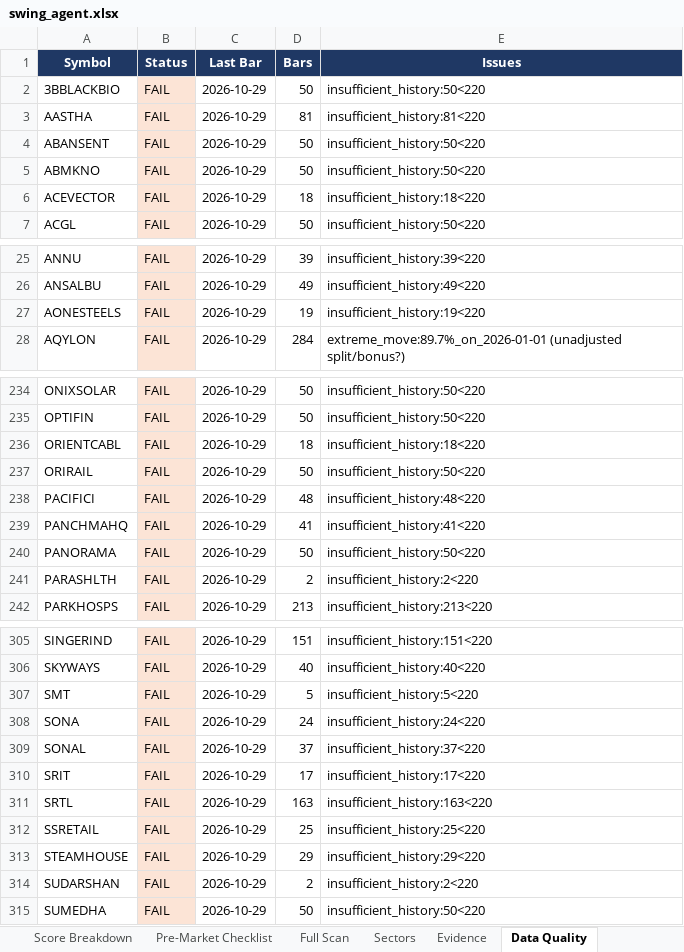
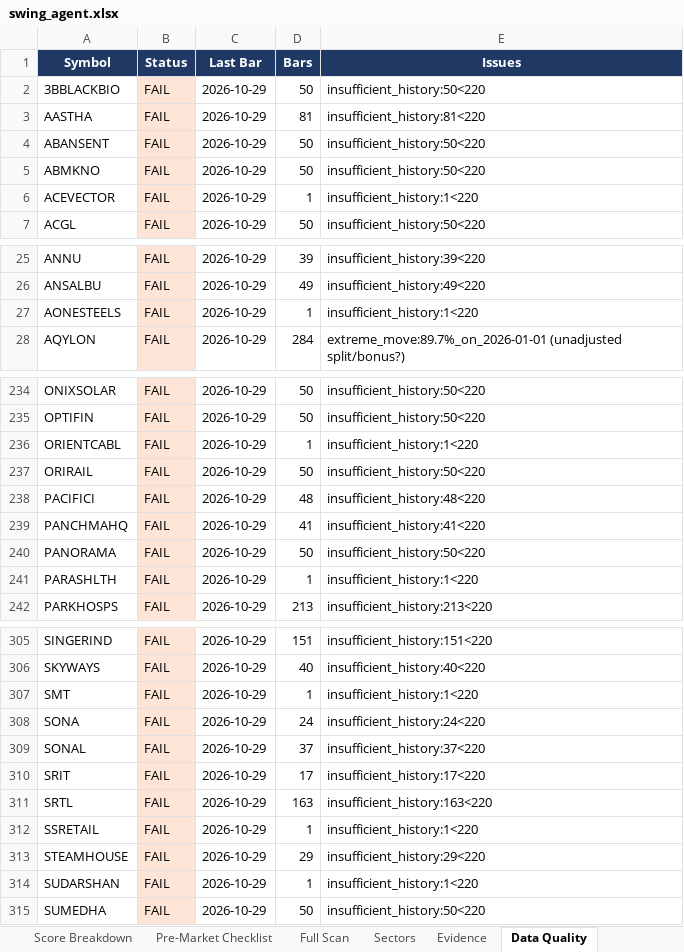
Before and after one commit to KGR1516/Srikanth-swing-trade-agent-fullnse-, an Excel workbook: data/output/swing_agent.xlsx, sheet Data Quality, drawn as a sheet; only a part is shown, gaps mark what is left out; values as stored, in another font and other column widths than the file's, no borders; the diff covers the shown part only; the diff names each change by its address in the sheet, - before the commit and + after, or states it on an @@ line.

```diff
--- a/data/output/swing_agent.xlsx (sheet Data Quality)
+++ b/data/output/swing_agent.xlsx (sheet Data Quality)
-D6 (Bars): 18
+D6 (Bars): 1
-E6 (Issues): insufficient_history:18<220
+E6 (Issues): insufficient_history:1<220
-D27 (Bars): 19
+D27 (Bars): 1
-E27 (Issues): insufficient_history:19<220
+E27 (Issues): insufficient_history:1<220
-D236 (Bars): 18
+D236 (Bars): 1
-E236 (Issues): insufficient_history:18<220
+E236 (Issues): insufficient_history:1<220
-D241 (Bars): 2
+D241 (Bars): 1
-E241 (Issues): insufficient_history:2<220
+E241 (Issues): insufficient_history:1<220
-D307 (Bars): 5
+D307 (Bars): 1
-E307 (Issues): insufficient_history:5<220
+E307 (Issues): insufficient_history:1<220
-D312 (Bars): 25
+D312 (Bars): 1
-E312 (Issues): insufficient_history:25<220
+E312 (Issues): insufficient_history:1<220
-D314 (Bars): 2
+D314 (Bars): 1
-E314 (Issues): insufficient_history:2<220
+E314 (Issues): insufficient_history:1<220
```
Also changed, not shown: 22 edited cells elsewhere in this sheet, sheet Summary, 4 other files.
